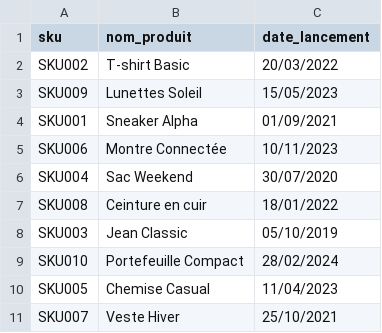
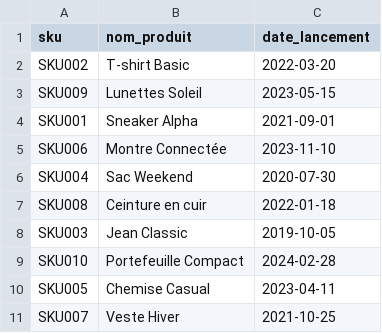
Before and after one commit to julienpicot-bs/streamlit, a CSV file: catalogue_produits.csv, drawn as a sheet.

Commit message:
Update catalogue_produits.csv

```diff
--- a/catalogue_produits.csv
+++ b/catalogue_produits.csv
@@ -1,11 +1,11 @@
 sku,nom_produit,date_lancement
-SKU002,T-shirt Basic,20/03/2022
-SKU009,Lunettes Soleil,15/05/2023
-SKU001,Sneaker Alpha,01/09/2021
-SKU006,Montre Connectée,10/11/2023
-SKU004,Sac Weekend,30/07/2020
-SKU008,Ceinture en cuir,18/01/2022
-SKU003,Jean Classic,05/10/2019
-SKU010,Portefeuille Compact,28/02/2024
-SKU005,Chemise Casual,11/04/2023
-SKU007,Veste Hiver,25/10/2021
+SKU002,T-shirt Basic,2022-03-20
+SKU009,Lunettes Soleil,2023-05-15
+SKU001,Sneaker Alpha,2021-09-01
+SKU006,Montre Connectée,2023-11-10
+SKU004,Sac Weekend,2020-07-30
+SKU008,Ceinture en cuir,2022-01-18
+SKU003,Jean Classic,2019-10-05
+SKU010,Portefeuille Compact,2024-02-28
+SKU005,Chemise Casual,2023-04-11
+SKU007,Veste Hiver,2021-10-25
```
